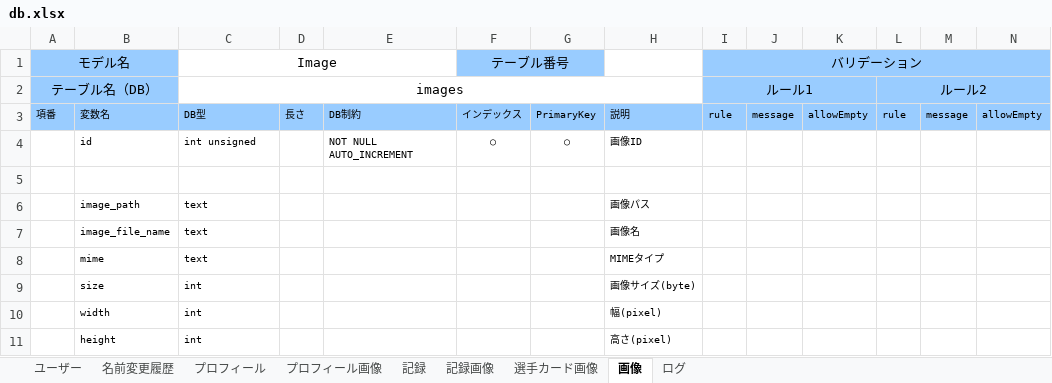
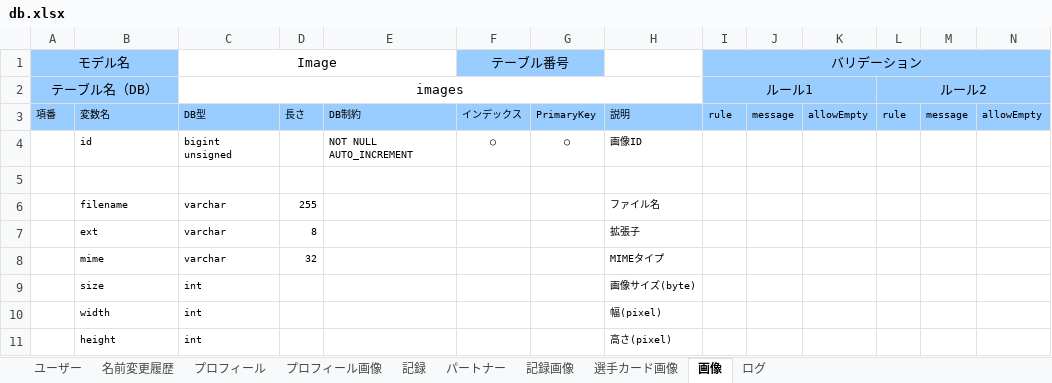
Before and after one commit to sports-time-machine/ST_DB, an Excel workbook: ST_Player/db.xlsx, sheet 画像, drawn as a sheet; only a part is shown; values as stored, in another font and other column widths than the file's, no borders; removed rows and columns are numbered as before the commit, all else as after; rows hold the shown columns only; the diff names each change by its address in the sheet, - before the commit and + after, or states it on an @@ line.

Commit message:
一緒に走った相手（パートナー）を別テーブルに変更

```diff
--- a/ST_Player/db.xlsx (sheet 画像)
+++ b/ST_Player/db.xlsx (sheet 画像)
+sheet tab: パートナー
-C4 (Image): int unsigned
+C4 (Image): bigint unsigned
-row 6:  | image_path | text |  |  |  |  | 画像パス
-row 7:  | image_file_name | text |  |  |  |  | 画像名
+row 6:  | filename | varchar | 255 |  |  |  | ファイル名
+row 7:  | ext | varchar | 8 |  |  |  | 拡張子
-C8 (Image): text
+C8 (Image): varchar
-D8: (empty)
+D8: 32
```
Also changed, not shown: sheet 記録, sheet プロフィール, sheet 選手カード画像, sheet プロフィール画像, sheet 記録画像, sheet 名前変更履歴, 2 more sheets.
